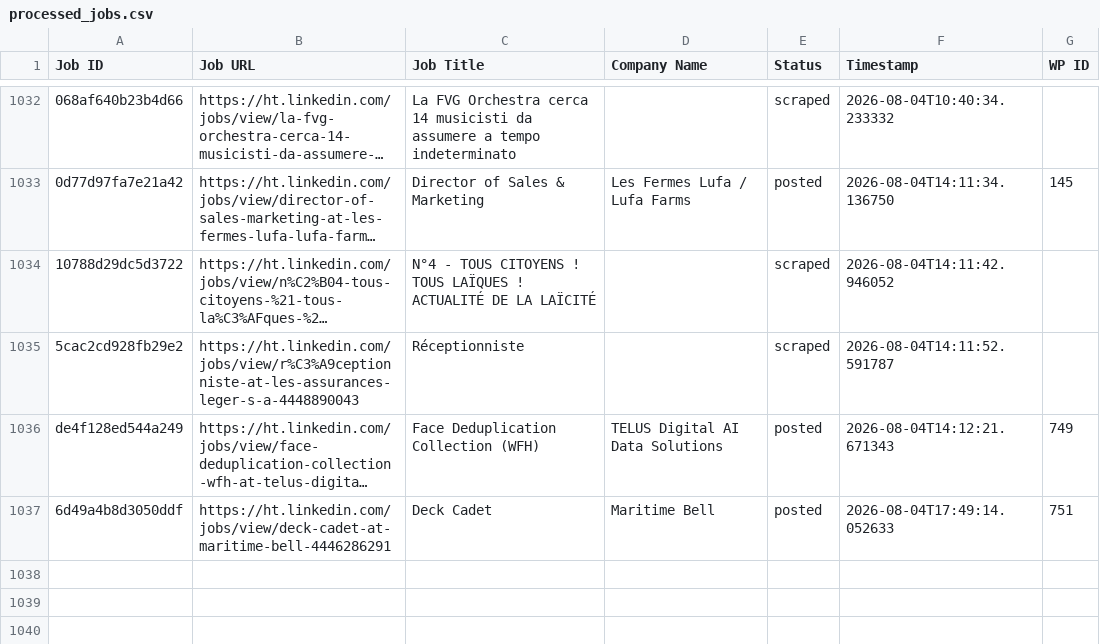
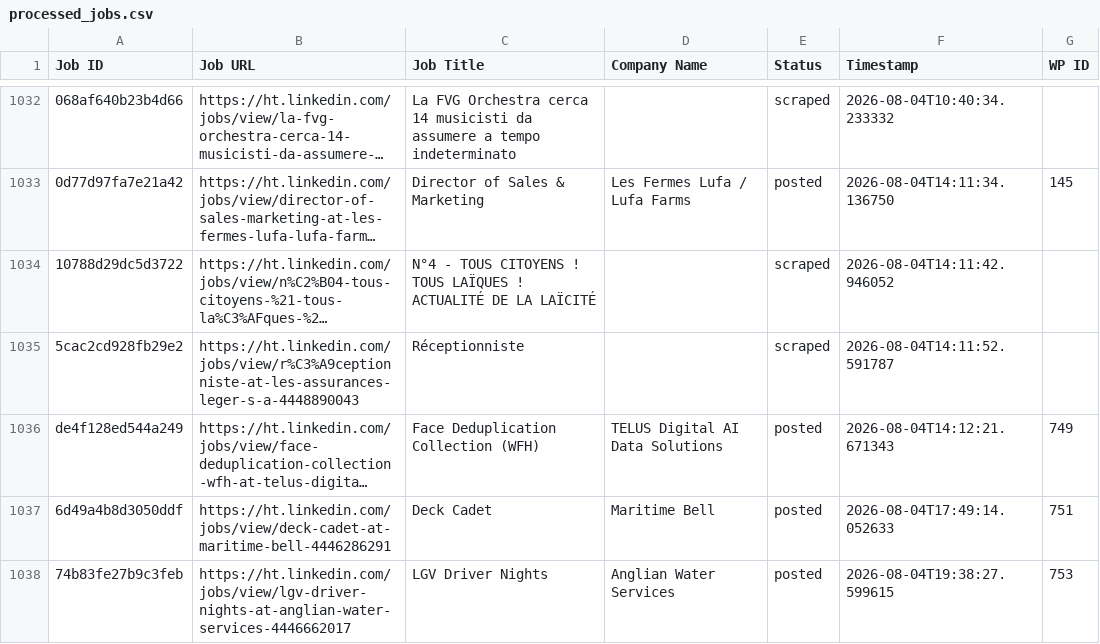
Before and after one commit to innovationinc2000/ht, a CSV file: processed_jobs.csv, drawn as a sheet; only a part is shown, gaps mark what is left out; long unchanged cells end in …; the diff names each change by its address in the sheet, - before the commit and + after, or states it on an @@ line.

```diff
--- a/processed_jobs.csv
+++ b/processed_jobs.csv
+row 1038: 74b83fe27b9c3feb | https://ht.linkedin.com/jobs/view/lgv-driver-nights-at-anglian-water-services-4446662017 | LGV Driver Nights | Anglian Water Services | posted | 2026-08-04T19:38:27.599615 | 753
```
